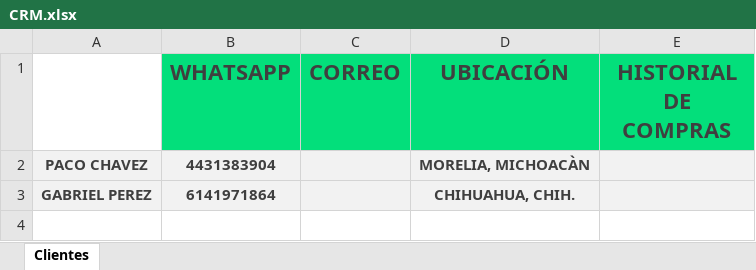
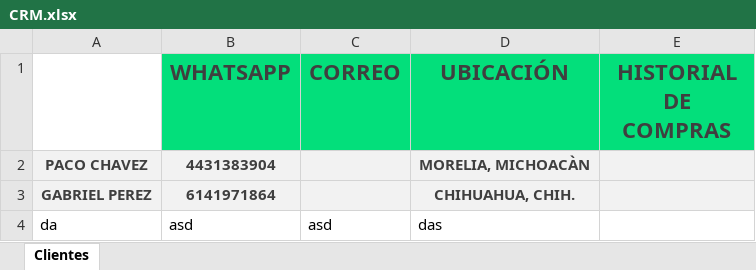
Before and after one commit to Alisbasa/EPIC-MOUNTAIN-SYSTEM, an Excel workbook: JavaApplication19/src/excel/CRM.xlsx, sheet Clientes, drawn as a sheet; values as stored, in another font and other column widths than the file's, no borders; charts and pictures not drawn; the diff names each change by its address in the sheet, - before the commit and + after, or states it on an @@ line.

```diff
--- a/JavaApplication19/src/excel/CRM.xlsx (sheet Clientes)
+++ b/JavaApplication19/src/excel/CRM.xlsx (sheet Clientes)
+row 4: da | asd | asd | das
```
Also changed, not shown: charts or pictures, JavaApplication19/src/excel/Inventario.xlsx, JavaApplication19/src/excel/LibrosContables.xlsx, 2 other files.
